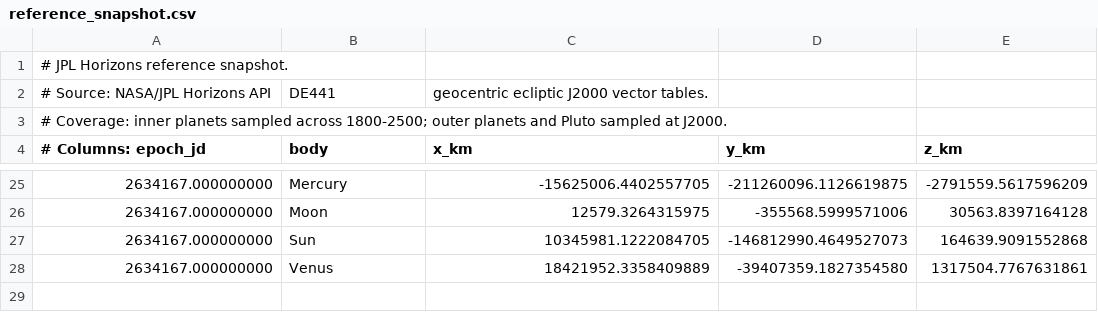
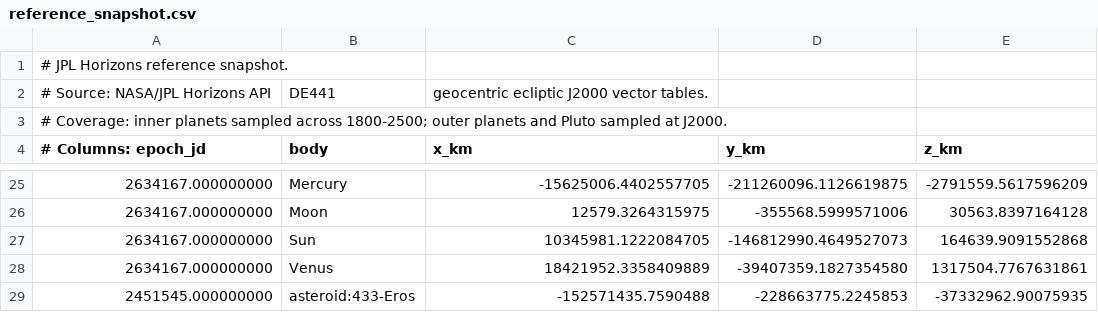
Before and after one commit to rahulmutt/pleiades, a CSV file: crates/pleiades-jpl/data/reference_snapshot.csv, drawn as a sheet; only a part is shown, gaps mark what is left out; the diff names each change by its address in the sheet, - before the commit and + after, or states it on an @@ line.

Commit message:
Add custom asteroid snapshot coverage

```diff
--- a/crates/pleiades-jpl/data/reference_snapshot.csv
+++ b/crates/pleiades-jpl/data/reference_snapshot.csv
+row 29: 2451545.000000000 | asteroid:433-Eros | -152571435.7590488 | -228663775.2245853 | -37332962.90075935
```
Also changed, not shown: 4 other files.
